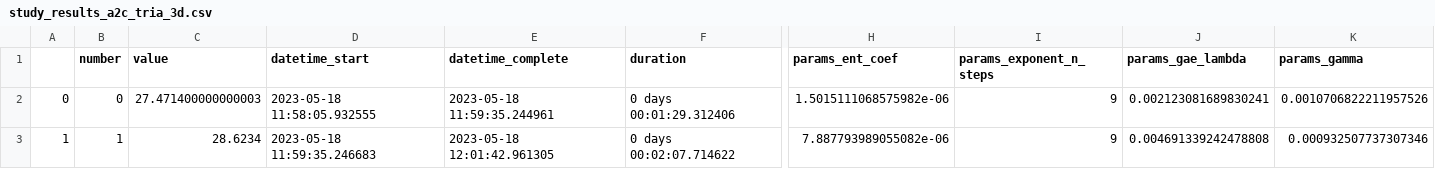
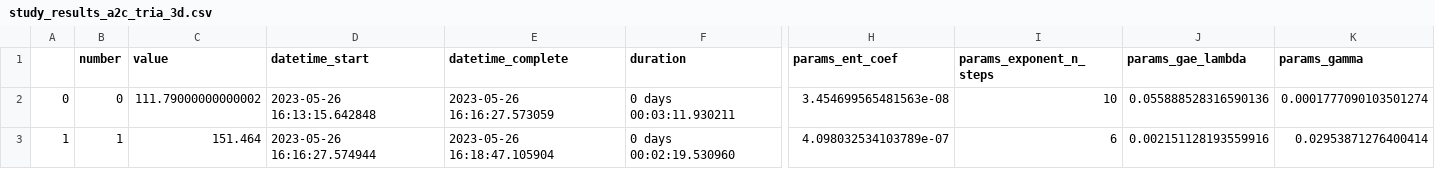
Before and after one commit to madhekar/Tria_ReinforcementLearning, a CSV file: Model3D_hyper/study_results_a2c_tria_3d.csv, drawn as a sheet; only a part is shown, gaps mark what is left out; the diff covers the shown part only; the diff names each change by its address in the sheet, - before the commit and + after, or states it on an @@ line.

Commit message:
metal model changes

```diff
--- a/Model3D_hyper/study_results_a2c_tria_3d.csv
+++ b/Model3D_hyper/study_results_a2c_tria_3d.csv
-C2 (value): 27.471400000000003
+C2 (value): 111.79000000000002
-D2 (datetime_start): 2023-05-18 11:58:05.932555
+D2 (datetime_start): 2023-05-26 16:13:15.642848
-E2 (datetime_complete): 2023-05-18 11:59:35.244961
+E2 (datetime_complete): 2023-05-26 16:16:27.573059
-F2 (duration): 0 days 00:01:29.312406
+F2 (duration): 0 days 00:03:11.930211
-H2 (params_ent_coef): 1.5015111068575982e-06
+H2 (params_ent_coef): 3.454699565481563e-08
-I2 (params_exponent_n_steps): 9
+I2 (params_exponent_n_steps): 10
-J2 (params_gae_lambda): 0.002123081689830241
+J2 (params_gae_lambda): 0.055888528316590136
-K2 (params_gamma): 0.0010706822211957526
+K2 (params_gamma): 0.0001777090103501274
-C3 (value): 28.6234
+C3 (value): 151.464
-D3 (datetime_start): 2023-05-18 11:59:35.246683
+D3 (datetime_start): 2023-05-26 16:16:27.574944
-E3 (datetime_complete): 2023-05-18 12:01:42.961305
+E3 (datetime_complete): 2023-05-26 16:18:47.105904
-F3 (duration): 0 days 00:02:07.714622
+F3 (duration): 0 days 00:02:19.530960
-H3 (params_ent_coef): 7.887793989055082e-06
+H3 (params_ent_coef): 4.098032534103789e-07
-I3 (params_exponent_n_steps): 9
+I3 (params_exponent_n_steps): 6
-J3 (params_gae_lambda): 0.004691339242478808
+J3 (params_gae_lambda): 0.002151128193559916
-K3 (params_gamma): 0.000932507737307346
+K3 (params_gamma): 0.02953871276400414
```
Also changed, not shown: 2 removed rows and 67 edited cells elsewhere in this file, 2 other files.
